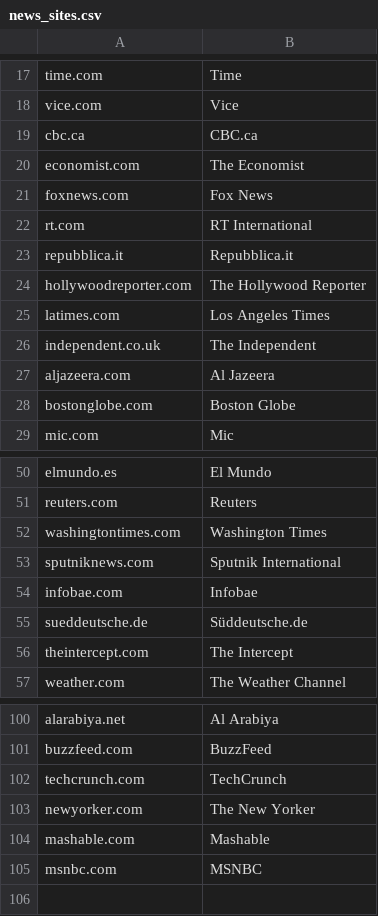
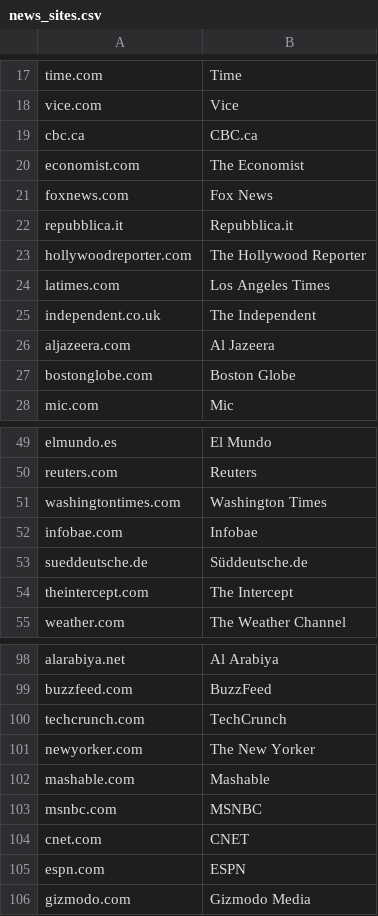
Before and after one commit to freedomofpress/securethenews, a CSV file: news_sites.csv, drawn as a sheet; only a part is shown, gaps mark what is left out.

Commit message:
STN-25 Update news org list

```diff
--- a/news_sites.csv
+++ b/news_sites.csv
@@ -21,3 +21,2 @@ economist.com,The Economist
 foxnews.com,Fox News
-rt.com,RT International
 repubblica.it,Repubblica.it
@@ -52,3 +51,2 @@ reuters.com,Reuters
 washingtontimes.com,Washington Times
-sputniknews.com,Sputnik International
 infobae.com,Infobae
@@ -105 +103,4 @@ mashable.com,Mashable
 msnbc.com,MSNBC
+cnet.com,CNET
+espn.com,ESPN
+gizmodo.com,Gizmodo Media
```
